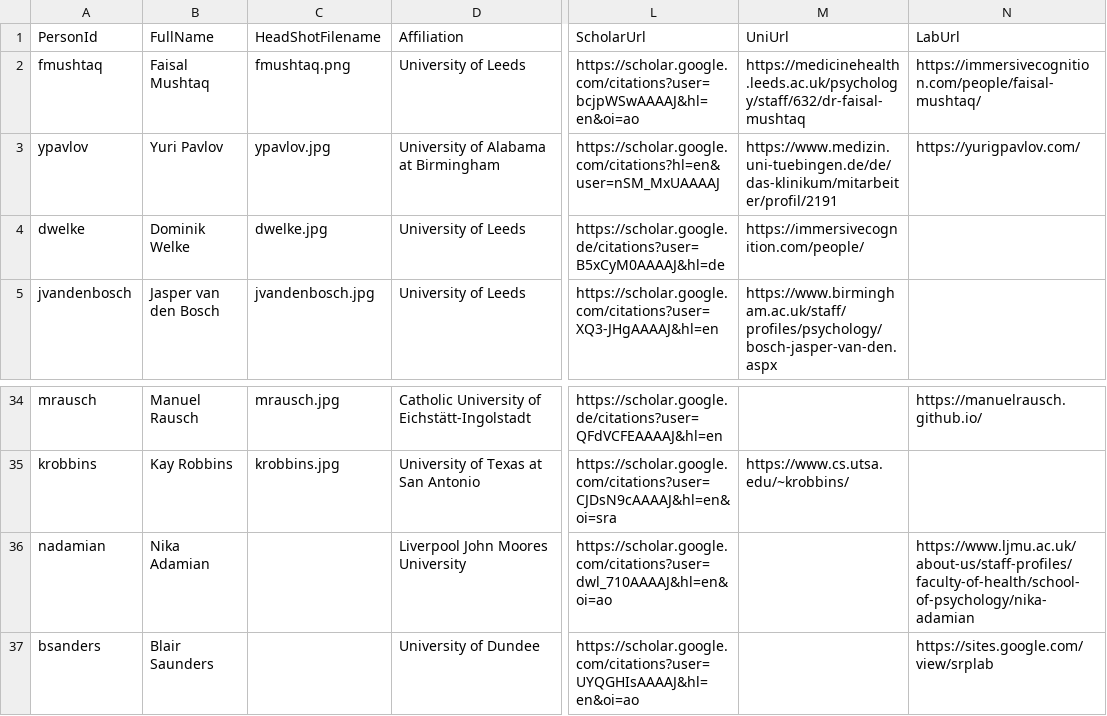
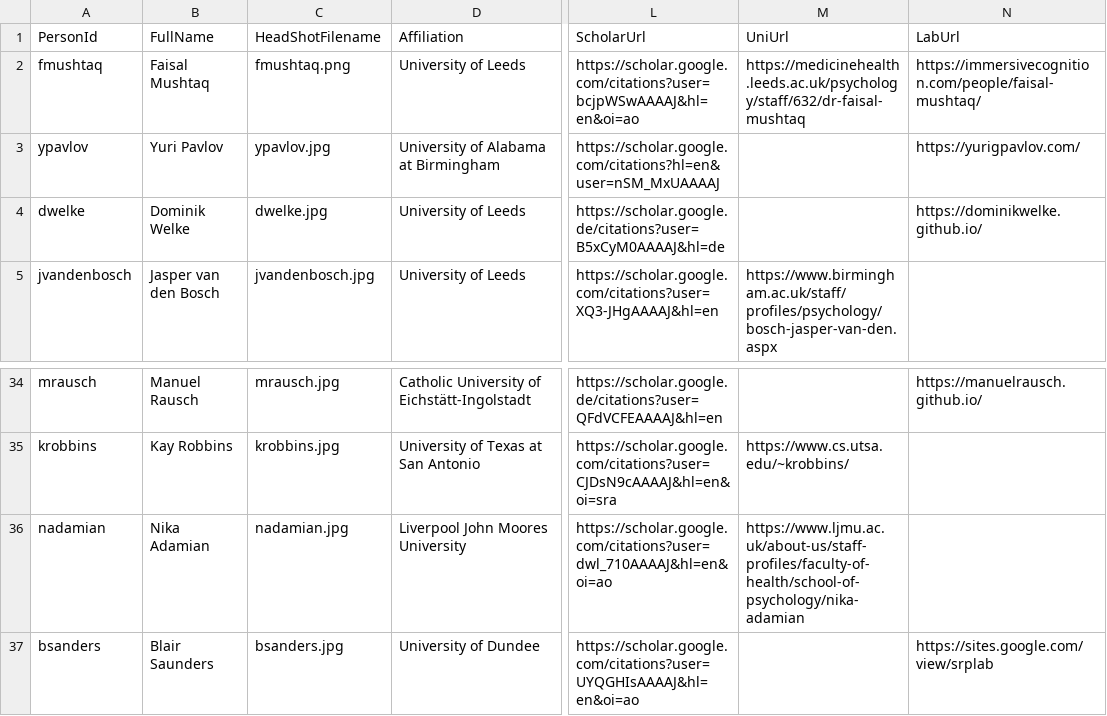
Before and after one commit to eegmanylabs/eegmanylabs-org, a TSV file: data/people.tsv, drawn as a sheet; only a part is shown, gaps mark what is left out; the diff names each change by its address in the sheet, - before the commit and + after, or states it on an @@ line.

```diff
--- a/data/people.tsv
+++ b/data/people.tsv
-M3 (UniUrl): https://www.medizin.uni-tuebingen.de/de/das-klinikum/mitarbeiter/profil/2191
+M3 (UniUrl): (empty)
-M4 (UniUrl): https://immersivecognition.com/people/
+M4 (UniUrl): (empty)
-N4 (LabUrl): (empty)
+N4 (LabUrl): https://dominikwelke.github.io/
-C36 (HeadShotFilename): (empty)
+C36 (HeadShotFilename): nadamian.jpg
-M36 (UniUrl): (empty)
+M36 (UniUrl): https://www.ljmu.ac.uk/about-us/staff-profiles/faculty-of-health/school-of-psychology/nika-adamian
-N36 (LabUrl): https://www.ljmu.ac.uk/about-us/staff-profiles/faculty-of-health/school-of-psychology/nika-adamian
+N36 (LabUrl): (empty)
-C37 (HeadShotFilename): (empty)
+C37 (HeadShotFilename): bsanders.jpg
```
Also changed, not shown: data/publications.tsv, data/replications.tsv, 2 other files.
